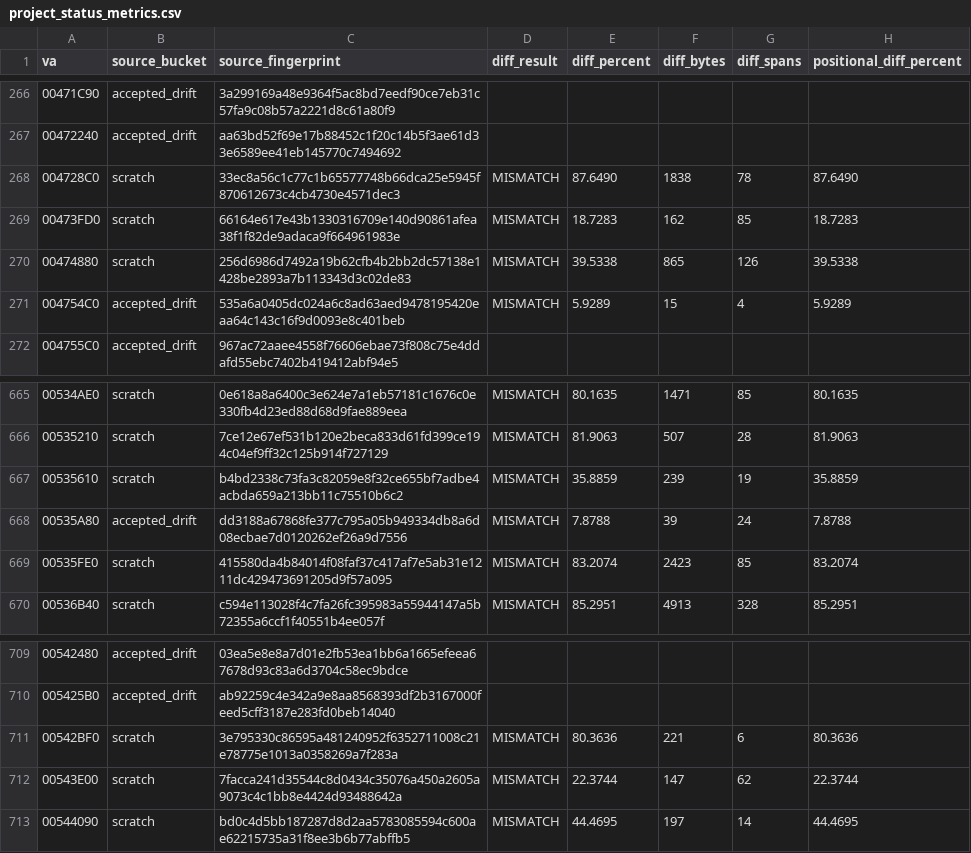
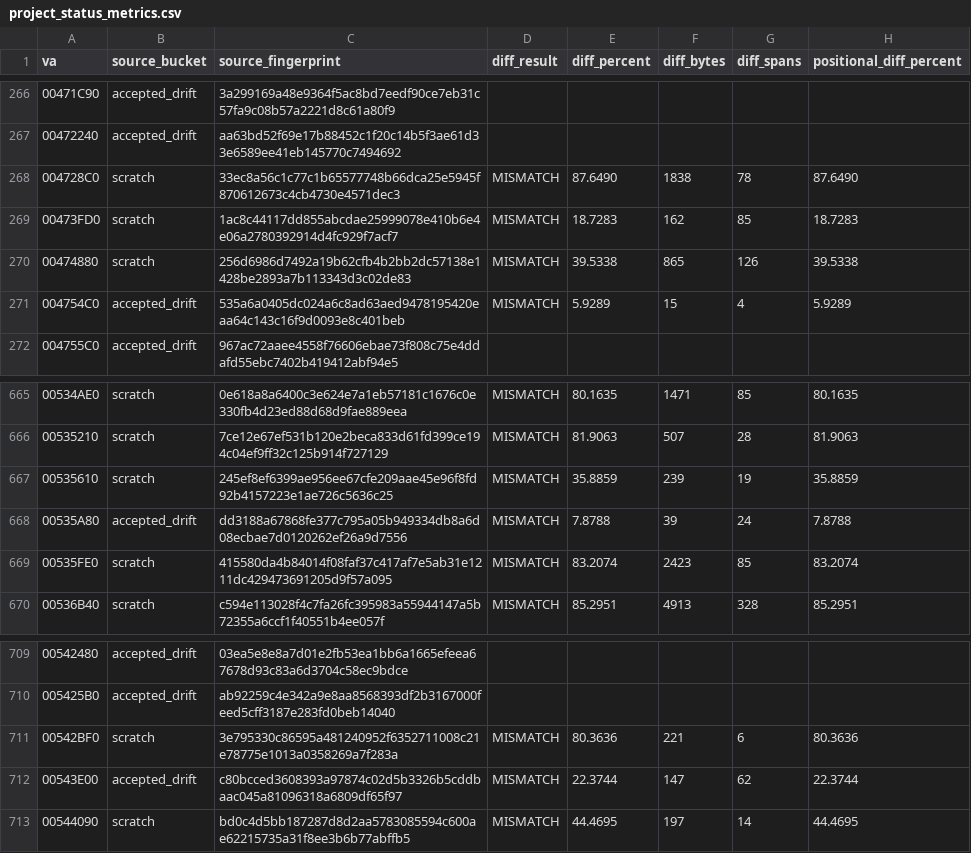
Before and after one commit to dcostap/aoe1-decomp, a CSV file: project_status_metrics.csv, drawn as a sheet; only a part is shown, gaps mark what is left out; the diff names each change by its address in the sheet, - before the commit and + after, or states it on an @@ line.

Commit message:
Refresh project status metrics

```diff
--- a/project_status_metrics.csv
+++ b/project_status_metrics.csv
-C269 (source_fingerprint): 66164e617e43b1330316709e140d90861afea38f1f82de9adaca9f664961983e
+C269 (source_fingerprint): 1ac8c44117dd855abcdae25999078e410b6e4e06a2780392914d4fc929f7acf7
-C667 (source_fingerprint): b4bd2338c73fa3c82059e8f32ce655bf7adbe4acbda659a213bb11c75510b6c2
+C667 (source_fingerprint): 245ef8ef6399ae956ee67cfe209aae45e96f8fd92b4157223e1ae726c5636c25
-B712 (source_bucket): scratch
+B712 (source_bucket): accepted_drift
-C712 (source_fingerprint): 7facca241d35544c8d0434c35076a450a2605a9073c4c1bb8e4424d93488642a
+C712 (source_fingerprint): c80bcced3608393a97874c02d5b3326b5cddbaac045a81096318a6809df65f97
```
